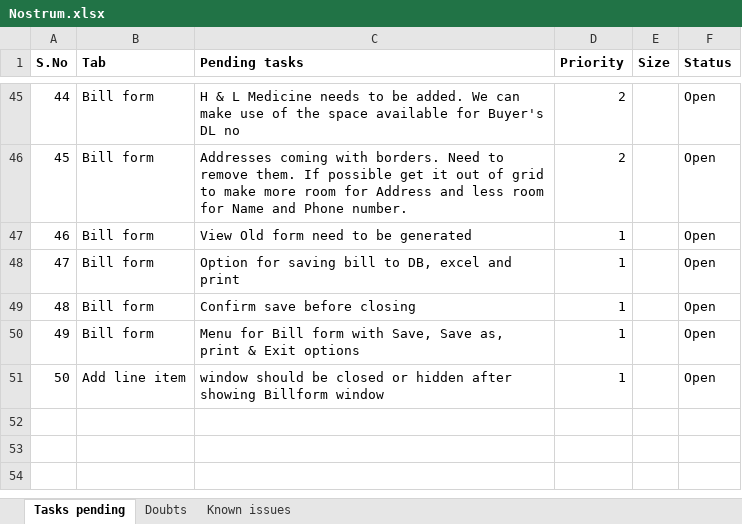
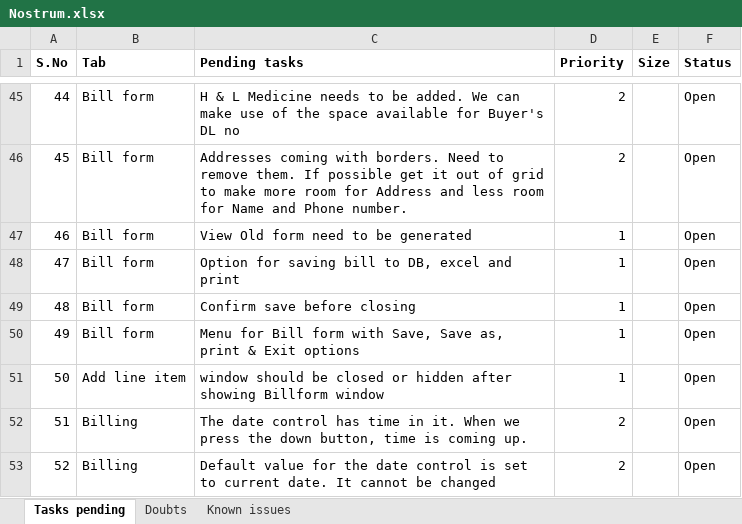
Before and after one commit to ranjithkumarsp/Nostrum_CSharp, an Excel workbook: Documents/Nostrum.xlsx, sheet Tasks pending, drawn as a sheet; only a part is shown, gaps mark what is left out; values as stored, in another font and other column widths than the file's, no borders; the diff names each change by its address in the sheet, - before the commit and + after, or states it on an @@ line.

```diff
--- a/Documents/Nostrum.xlsx (sheet Tasks pending)
+++ b/Documents/Nostrum.xlsx (sheet Tasks pending)
+row 52: 51 | Billing | The date control has time in it. When we press the down button, time is coming up. | 2 |  | Open
+row 53: 52 | Billing | Default value for the date control is set to current date. It cannot be changed | 2 |  | Open
```
Also changed, not shown: 16 other files.
